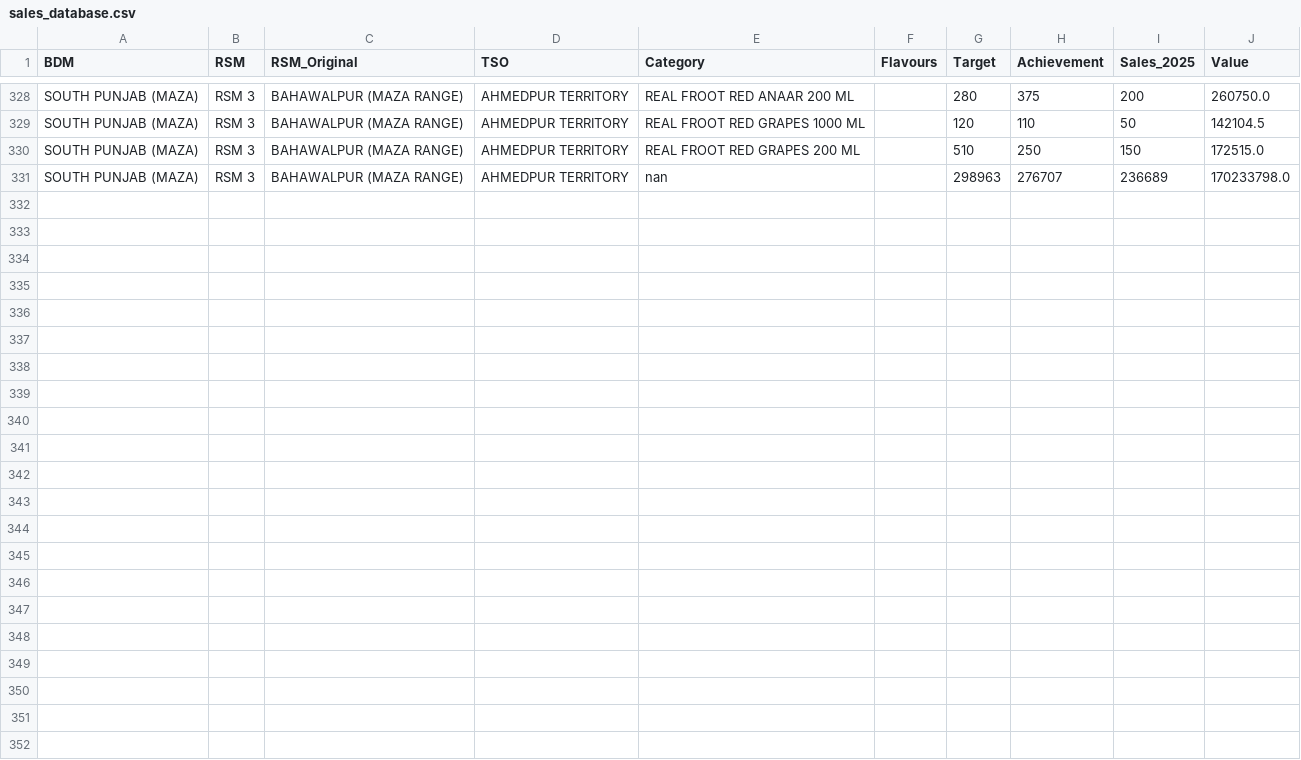
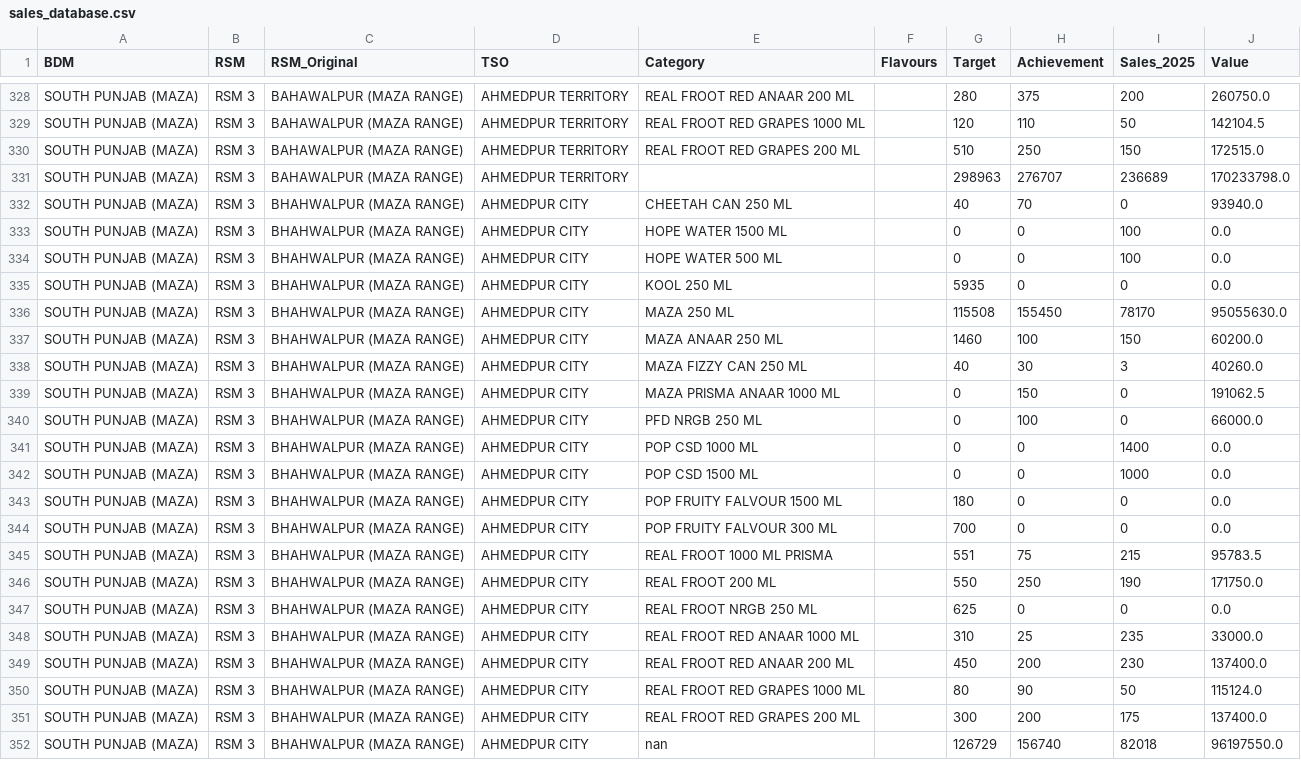
Before and after one commit to adeelrashid12/popular-dashboard, a CSV file: sales_database.csv, drawn as a sheet; only a part is shown, gaps mark what is left out.

Commit message:
Auto-update sales database

```diff
--- a/sales_database.csv
+++ b/sales_database.csv
@@ -330,2 +330,23 @@ SOUTH PUNJAB (MAZA),RSM 3,BAHAWALPUR (MAZA RANGE),AHMEDPUR TERRITORY,REAL FROOT
 SOUTH PUNJAB (MAZA),RSM 3,BAHAWALPUR (MAZA RANGE),AHMEDPUR TERRITORY,REAL FROOT RED GRAPES 200 ML,,510,250,150,172515.0
-SOUTH PUNJAB (MAZA),RSM 3,BAHAWALPUR (MAZA RANGE),AHMEDPUR TERRITORY,nan,,298963,276707,236689,170233798.0
+SOUTH PUNJAB (MAZA),RSM 3,BAHAWALPUR (MAZA RANGE),AHMEDPUR TERRITORY,,,298963,276707,236689,170233798.0
+SOUTH PUNJAB (MAZA),RSM 3,BHAHWALPUR (MAZA RANGE),AHMEDPUR CITY,CHEETAH CAN 250 ML,,40,70,0,93940.0
+SOUTH PUNJAB (MAZA),RSM 3,BHAHWALPUR (MAZA RANGE),AHMEDPUR CITY,HOPE WATER 1500 ML,,0,0,100,0.0
+SOUTH PUNJAB (MAZA),RSM 3,BHAHWALPUR (MAZA RANGE),AHMEDPUR CITY,HOPE WATER 500 ML,,0,0,100,0.0
+SOUTH PUNJAB (MAZA),RSM 3,BHAHWALPUR (MAZA RANGE),AHMEDPUR CITY,KOOL 250 ML,,5935,0,0,0.0
+SOUTH PUNJAB (MAZA),RSM 3,BHAHWALPUR (MAZA RANGE),AHMEDPUR CITY,MAZA 250 ML,,115508,155450,78170,95055630.0
+SOUTH PUNJAB (MAZA),RSM 3,BHAHWALPUR (MAZA RANGE),AHMEDPUR CITY,MAZA ANAAR 250 ML,,1460,100,150,60200.0
+SOUTH PUNJAB (MAZA),RSM 3,BHAHWALPUR (MAZA RANGE),AHMEDPUR CITY,MAZA FIZZY CAN 250 ML,,40,30,3,40260.0
+SOUTH PUNJAB (MAZA),RSM 3,BHAHWALPUR (MAZA RANGE),AHMEDPUR CITY,MAZA PRISMA ANAAR 1000 ML,,0,150,0,191062.5
+SOUTH PUNJAB (MAZA),RSM 3,BHAHWALPUR (MAZA RANGE),AHMEDPUR CITY,PFD NRGB 250 ML,,0,100,0,66000.0
+SOUTH PUNJAB (MAZA),RSM 3,BHAHWALPUR (MAZA RANGE),AHMEDPUR CITY,POP CSD 1000 ML,,0,0,1400,0.0
+SOUTH PUNJAB (MAZA),RSM 3,BHAHWALPUR (MAZA RANGE),AHMEDPUR CITY,POP CSD 1500 ML,,0,0,1000,0.0
+SOUTH PUNJAB (MAZA),RSM 3,BHAHWALPUR (MAZA RANGE),AHMEDPUR CITY,POP FRUITY FALVOUR 1500 ML,,180,0,0,0.0
+SOUTH PUNJAB (MAZA),RSM 3,BHAHWALPUR (MAZA RANGE),AHMEDPUR CITY,POP FRUITY FALVOUR 300 ML,,700,0,0,0.0
+SOUTH PUNJAB (MAZA),RSM 3,BHAHWALPUR (MAZA RANGE),AHMEDPUR CITY,REAL FROOT 1000 ML PRISMA,,551,75,215,95783.5
+SOUTH PUNJAB (MAZA),RSM 3,BHAHWALPUR (MAZA RANGE),AHMEDPUR CITY,REAL FROOT 200 ML,,550,250,190,171750.0
+SOUTH PUNJAB (MAZA),RSM 3,BHAHWALPUR (MAZA RANGE),AHMEDPUR CITY,REAL FROOT NRGB 250 ML,,625,0,0,0.0
+SOUTH PUNJAB (MAZA),RSM 3,BHAHWALPUR (MAZA RANGE),AHMEDPUR CITY,REAL FROOT RED ANAAR 1000 ML,,310,25,235,33000.0
+SOUTH PUNJAB (MAZA),RSM 3,BHAHWALPUR (MAZA RANGE),AHMEDPUR CITY,REAL FROOT RED ANAAR 200 ML,,450,200,230,137400.0
+SOUTH PUNJAB (MAZA),RSM 3,BHAHWALPUR (MAZA RANGE),AHMEDPUR CITY,REAL FROOT RED GRAPES 1000 ML,,80,90,50,115124.0
+SOUTH PUNJAB (MAZA),RSM 3,BHAHWALPUR (MAZA RANGE),AHMEDPUR CITY,REAL FROOT RED GRAPES 200 ML,,300,200,175,137400.0
+SOUTH PUNJAB (MAZA),RSM 3,BHAHWALPUR (MAZA RANGE),AHMEDPUR CITY,nan,,126729,156740,82018,96197550.0
```
